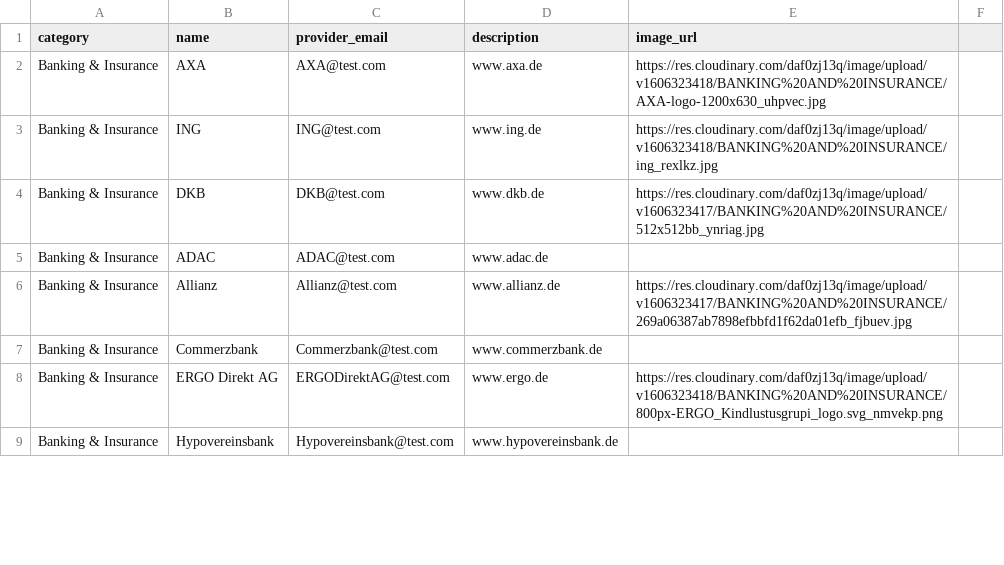
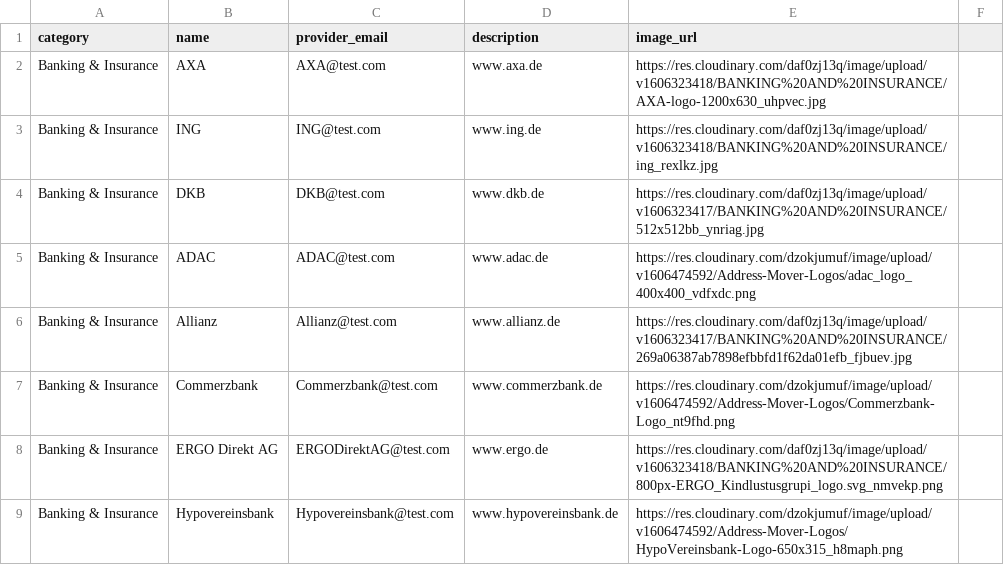
Before and after one commit to wetterkrank/address-mover, a CSV file: lib/seeds_db/20201124_categories_providers.csv, drawn as a sheet; only a part is shown; the diff covers the shown part only.

Commit message:
Seeds: Added logos

```diff
--- a/lib/seeds_db/20201124_categories_providers.csv
+++ b/lib/seeds_db/20201124_categories_providers.csv
@@ -4,6 +4,6 @@ Banking & Insurance,ING,ING@test.com,www.ing.de,https://res.cloudinary.com/daf0z
 Banking & Insurance,DKB,DKB@test.com,www.dkb.de,https://res.cloudinary.com/daf0zj13q/image/upload/v1606323417/BANKING%20AND%20INSURANCE/512x512bb_ynriag.jpg
-Banking & Insurance,ADAC,ADAC@test.com,www.adac.de,
+Banking & Insurance,ADAC,ADAC@test.com,www.adac.de,https://res.cloudinary.com/dzokjumuf/image/upload/v1606474592/Address-Mover-Logos/adac_logo_400x400_vdfxdc.png
 Banking & Insurance,Allianz,Allianz@test.com,www.allianz.de,https://res.cloudinary.com/daf0zj13q/image/upload/v1606323417/BANKING%20AND%20INSURANCE/269a06387ab7898efbbfd1f62da01efb_fjbuev.jpg
-Banking & Insurance,Commerzbank,Commerzbank@test.com,www.commerzbank.de,
+Banking & Insurance,Commerzbank,Commerzbank@test.com,www.commerzbank.de,https://res.cloudinary.com/dzokjumuf/image/upload/v1606474592/Address-Mover-Logos/Commerzbank-Logo_nt9fhd.png
 Banking & Insurance,ERGO Direkt AG,ERGODirektAG@test.com,www.ergo.de,https://res.cloudinary.com/daf0zj13q/image/upload/v1606323418/BANKING%20AND%20INSURANCE/800px-ERGO_Kindlustusgrupi_logo.svg_nmvekp.png
-Banking & Insurance,Hypovereinsbank,Hypovereinsbank@test.com,www.hypovereinsbank.de,
+Banking & Insurance,Hypovereinsbank,Hypovereinsbank@test.com,www.hypovereinsbank.de,https://res.cloudinary.com/dzokjumuf/image/upload/v1606474592/Address-Mover-Logos/HypoVereinsbank-Logo-650x315_h8maph.png
```
Also changed, not shown: 1 added row, 3 removed rows and 18 edited cells elsewhere in this file.
